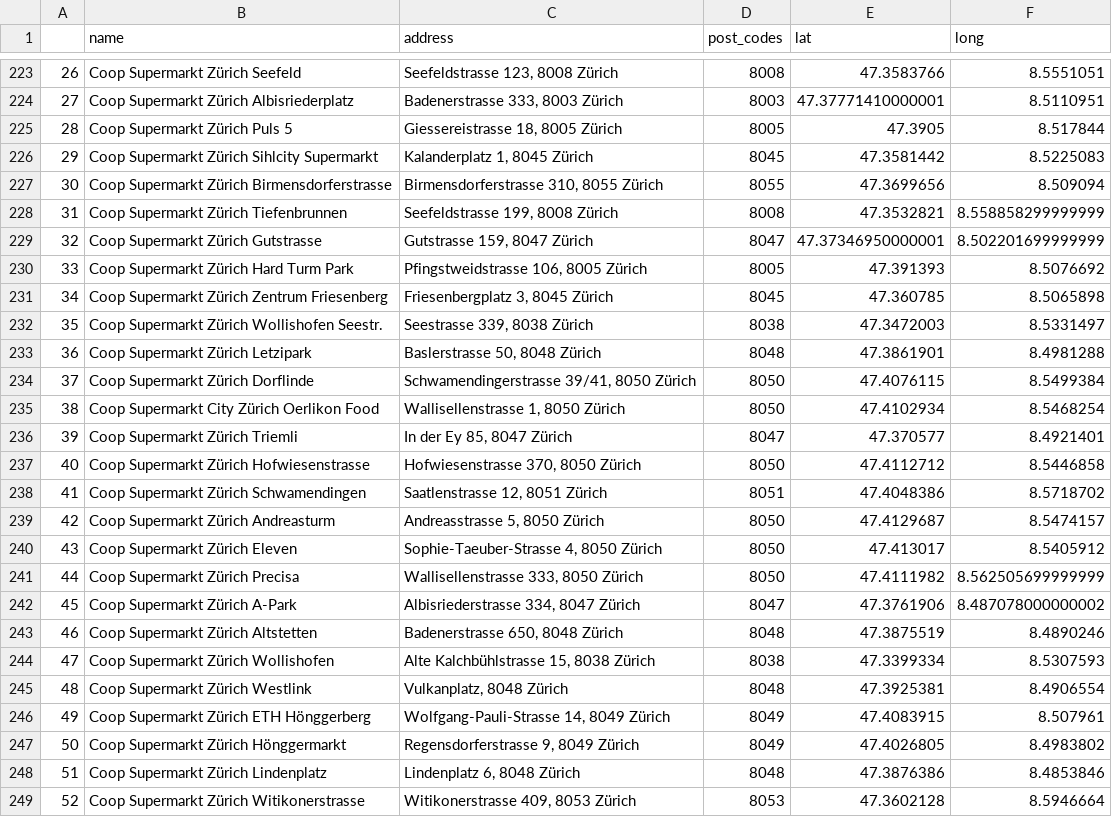
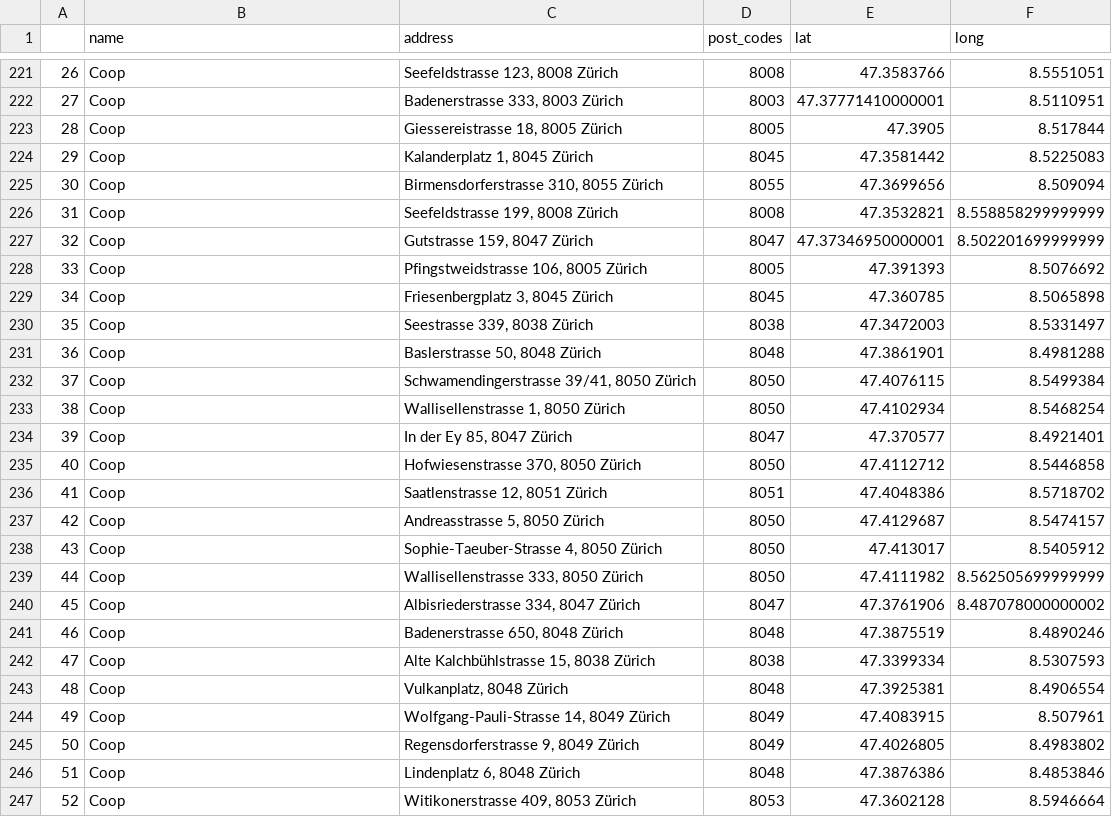
Before and after one commit to alexandraciobica/denner-challenge, a CSV file: data/all_branches.csv, drawn as a sheet; only a part is shown, gaps mark what is left out; the diff covers the shown part only.

```diff
--- a/data/all_branches.csv
+++ b/data/all_branches.csv
@@ -223,27 +221,27 @@
-26,Coop Supermarkt Zürich Seefeld,"Seefeldstrasse 123, 8008 Zürich",8008,47.3583766,8.5551051
-27,Coop Supermarkt Zürich Albisriederplatz,"Badenerstrasse 333, 8003 Zürich",8003,47.37771410000001,8.5110951
-28,Coop Supermarkt Zürich Puls 5,"Giessereistrasse 18, 8005 Zürich",8005,47.3905,8.517844
-29,Coop Supermarkt Zürich Sihlcity Supermarkt,"Kalanderplatz 1, 8045 Zürich",8045,47.3581442,8.5225083
-30,Coop Supermarkt Zürich Birmensdorferstrasse,"Birmensdorferstrasse 310, 8055 Zürich",8055,47.3699656,8.509094
-31,Coop Supermarkt Zürich Tiefenbrunnen,"Seefeldstrasse 199, 8008 Zürich",8008,47.3532821,8.558858299999999
-32,Coop Supermarkt Zürich Gutstrasse,"Gutstrasse 159, 8047 Zürich",8047,47.37346950000001,8.502201699999999
-33,Coop Supermarkt Zürich Hard Turm Park,"Pfingstweidstrasse 106, 8005 Zürich",8005,47.391393,8.5076692
-34,Coop Supermarkt Zürich Zentrum Friesenberg,"Friesenbergplatz 3, 8045 Zürich",8045,47.360785,8.5065898
-35,Coop Supermarkt Zürich Wollishofen Seestr.,"Seestrasse 339, 8038 Zürich",8038,47.3472003,8.5331497
-36,Coop Supermarkt Zürich Letzipark,"Baslerstrasse 50, 8048 Zürich",8048,47.3861901,8.4981288
-37,Coop Supermarkt Zürich Dorflinde,"Schwamendingerstrasse 39/41, 8050 Zürich",8050,47.4076115,8.5499384
-38,Coop Supermarkt City Zürich Oerlikon Food,"Wallisellenstrasse 1, 8050 Zürich",8050,47.4102934,8.5468254
-39,Coop Supermarkt Zürich Triemli,"In der Ey 85, 8047 Zürich",8047,47.370577,8.4921401
-40,Coop Supermarkt Zürich Hofwiesenstrasse,"Hofwiesenstrasse 370, 8050 Zürich",8050,47.4112712,8.5446858
-41,Coop Supermarkt Zürich Schwamendingen,"Saatlenstrasse 12, 8051 Zürich",8051,47.4048386,8.5718702
-42,Coop Supermarkt Zürich Andreasturm,"Andreasstrasse 5, 8050 Zürich",8050,47.4129687,8.5474157
-43,Coop Supermarkt Zürich Eleven,"Sophie-Taeuber-Strasse 4, 8050 Zürich",8050,47.413017,8.5405912
-44,Coop Supermarkt Zürich Precisa,"Wallisellenstrasse 333, 8050 Zürich",8050,47.4111982,8.562505699999999
-45,Coop Supermarkt Zürich A-Park,"Albisriederstrasse 334, 8047 Zürich",8047,47.3761906,8.487078000000002
-46,Coop Supermarkt Zürich Altstetten,"Badenerstrasse 650, 8048 Zürich",8048,47.3875519,8.4890246
-47,Coop Supermarkt Zürich Wollishofen,"Alte Kalchbühlstrasse 15, 8038 Zürich",8038,47.3399334,8.5307593
-48,Coop Supermarkt Zürich Westlink,"Vulkanplatz, 8048 Zürich",8048,47.3925381,8.4906554
-49,Coop Supermarkt Zürich ETH Hönggerberg,"Wolfgang-Pauli-Strasse 14, 8049 Zürich",8049,47.4083915,8.507961
-50,Coop Supermarkt Zürich Hönggermarkt,"Regensdorferstrasse 9, 8049 Zürich",8049,47.4026805,8.4983802
-51,Coop Supermarkt Zürich Lindenplatz,"Lindenplatz 6, 8048 Zürich",8048,47.3876386,8.4853846
-52,Coop Supermarkt Zürich Witikonerstrasse,"Witikonerstrasse 409, 8053 Zürich",8053,47.3602128,8.5946664
+26,Coop,"Seefeldstrasse 123, 8008 Zürich",8008,47.3583766,8.5551051
+27,Coop,"Badenerstrasse 333, 8003 Zürich",8003,47.37771410000001,8.5110951
+28,Coop,"Giessereistrasse 18, 8005 Zürich",8005,47.3905,8.517844
+29,Coop,"Kalanderplatz 1, 8045 Zürich",8045,47.3581442,8.5225083
+30,Coop,"Birmensdorferstrasse 310, 8055 Zürich",8055,47.3699656,8.509094
+31,Coop,"Seefeldstrasse 199, 8008 Zürich",8008,47.3532821,8.558858299999999
+32,Coop,"Gutstrasse 159, 8047 Zürich",8047,47.37346950000001,8.502201699999999
+33,Coop,"Pfingstweidstrasse 106, 8005 Zürich",8005,47.391393,8.5076692
+34,Coop,"Friesenbergplatz 3, 8045 Zürich",8045,47.360785,8.5065898
+35,Coop,"Seestrasse 339, 8038 Zürich",8038,47.3472003,8.5331497
+36,Coop,"Baslerstrasse 50, 8048 Zürich",8048,47.3861901,8.4981288
+37,Coop,"Schwamendingerstrasse 39/41, 8050 Zürich",8050,47.4076115,8.5499384
+38,Coop,"Wallisellenstrasse 1, 8050 Zürich",8050,47.4102934,8.5468254
+39,Coop,"In der Ey 85, 8047 Zürich",8047,47.370577,8.4921401
+40,Coop,"Hofwiesenstrasse 370, 8050 Zürich",8050,47.4112712,8.5446858
+41,Coop,"Saatlenstrasse 12, 8051 Zürich",8051,47.4048386,8.5718702
+42,Coop,"Andreasstrasse 5, 8050 Zürich",8050,47.4129687,8.5474157
+43,Coop,"Sophie-Taeuber-Strasse 4, 8050 Zürich",8050,47.413017,8.5405912
+44,Coop,"Wallisellenstrasse 333, 8050 Zürich",8050,47.4111982,8.562505699999999
+45,Coop,"Albisriederstrasse 334, 8047 Zürich",8047,47.3761906,8.487078000000002
+46,Coop,"Badenerstrasse 650, 8048 Zürich",8048,47.3875519,8.4890246
+47,Coop,"Alte Kalchbühlstrasse 15, 8038 Zürich",8038,47.3399334,8.5307593
+48,Coop,"Vulkanplatz, 8048 Zürich",8048,47.3925381,8.4906554
+49,Coop,"Wolfgang-Pauli-Strasse 14, 8049 Zürich",8049,47.4083915,8.507961
+50,Coop,"Regensdorferstrasse 9, 8049 Zürich",8049,47.4026805,8.4983802
+51,Coop,"Lindenplatz 6, 8048 Zürich",8048,47.3876386,8.4853846
+52,Coop,"Witikonerstrasse 409, 8053 Zürich",8053,47.3602128,8.5946664
```
Also changed, not shown: 2 removed rows and 133 edited cells elsewhere in this file, 1 other file.
